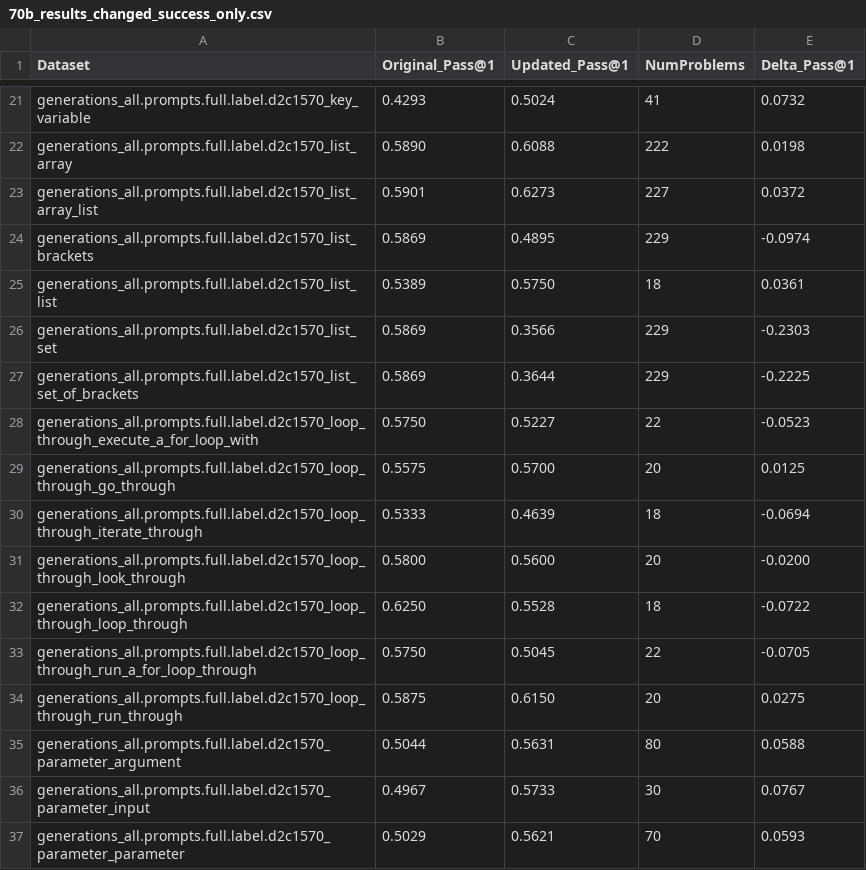
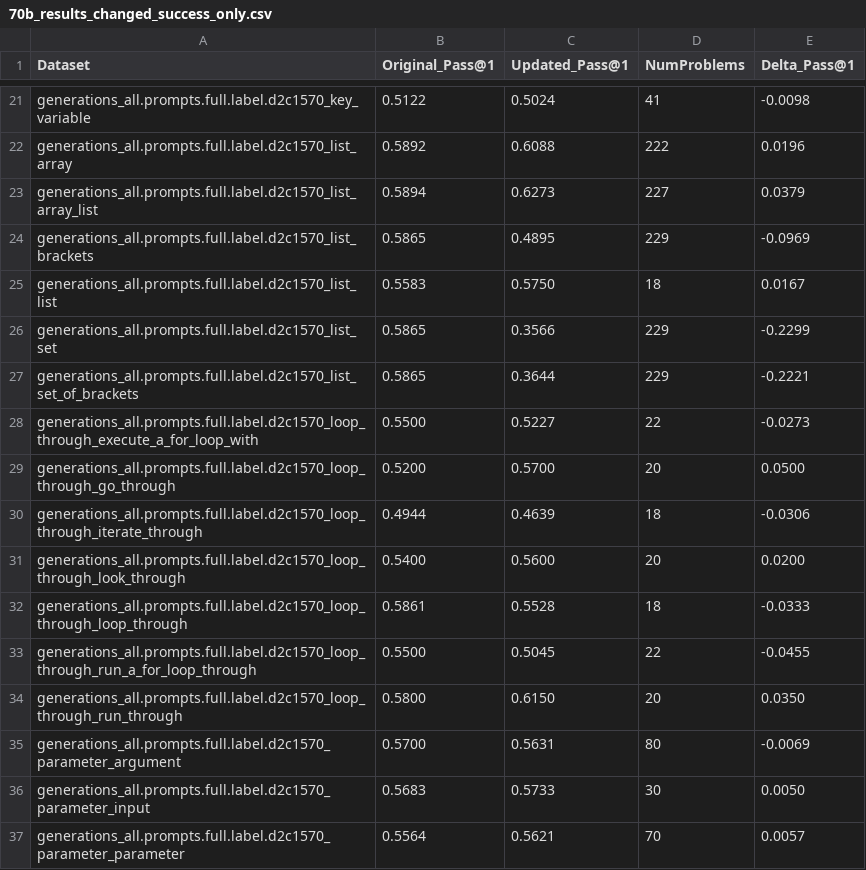
Before and after one commit to nuprl/substance-vs-style, a CSV file: results/70b_results_changed_success_only.csv, drawn as a sheet; only a part is shown, gaps mark what is left out; the diff covers the shown part only; the diff names each change by its address in the sheet, - before the commit and + after, or states it on an @@ line.

```diff
--- a/results/70b_results_changed_success_only.csv
+++ b/results/70b_results_changed_success_only.csv
-B21 (Original_Pass@1): 0.4293
+B21 (Original_Pass@1): 0.5122
-E21 (Delta_Pass@1): 0.0732
+E21 (Delta_Pass@1): -0.0098
-B22 (Original_Pass@1): 0.5890
+B22 (Original_Pass@1): 0.5892
-E22 (Delta_Pass@1): 0.0198
+E22 (Delta_Pass@1): 0.0196
-B23 (Original_Pass@1): 0.5901
+B23 (Original_Pass@1): 0.5894
-E23 (Delta_Pass@1): 0.0372
+E23 (Delta_Pass@1): 0.0379
-B24 (Original_Pass@1): 0.5869
+B24 (Original_Pass@1): 0.5865
-E24 (Delta_Pass@1): -0.0974
+E24 (Delta_Pass@1): -0.0969
-B25 (Original_Pass@1): 0.5389
+B25 (Original_Pass@1): 0.5583
-E25 (Delta_Pass@1): 0.0361
+E25 (Delta_Pass@1): 0.0167
-B26:B27 (Original_Pass@1): 0.5869
+B26:B27 (Original_Pass@1): 0.5865
-E26 (Delta_Pass@1): -0.2303
+E26 (Delta_Pass@1): -0.2299
-E27 (Delta_Pass@1): -0.2225
+E27 (Delta_Pass@1): -0.2221
-B28 (Original_Pass@1): 0.5750
+B28 (Original_Pass@1): 0.5500
-E28 (Delta_Pass@1): -0.0523
+E28 (Delta_Pass@1): -0.0273
-B29 (Original_Pass@1): 0.5575
+B29 (Original_Pass@1): 0.5200
-E29 (Delta_Pass@1): 0.0125
+E29 (Delta_Pass@1): 0.0500
-B30 (Original_Pass@1): 0.5333
+B30 (Original_Pass@1): 0.4944
-E30 (Delta_Pass@1): -0.0694
+E30 (Delta_Pass@1): -0.0306
-B31 (Original_Pass@1): 0.5800
+B31 (Original_Pass@1): 0.5400
-E31 (Delta_Pass@1): -0.0200
+E31 (Delta_Pass@1): 0.0200
-B32 (Original_Pass@1): 0.6250
+B32 (Original_Pass@1): 0.5861
-E32 (Delta_Pass@1): -0.0722
+E32 (Delta_Pass@1): -0.0333
-B33 (Original_Pass@1): 0.5750
+B33 (Original_Pass@1): 0.5500
-E33 (Delta_Pass@1): -0.0705
+E33 (Delta_Pass@1): -0.0455
-B34 (Original_Pass@1): 0.5875
+B34 (Original_Pass@1): 0.5800
-E34 (Delta_Pass@1): 0.0275
+E34 (Delta_Pass@1): 0.0350
-B35 (Original_Pass@1): 0.5044
+B35 (Original_Pass@1): 0.5700
-E35 (Delta_Pass@1): 0.0588
+E35 (Delta_Pass@1): -0.0069
-B36 (Original_Pass@1): 0.4967
+B36 (Original_Pass@1): 0.5683
-E36 (Delta_Pass@1): 0.0767
+E36 (Delta_Pass@1): 0.0050
-B37 (Original_Pass@1): 0.5029
+B37 (Original_Pass@1): 0.5564
-E37 (Delta_Pass@1): 0.0593
+E37 (Delta_Pass@1): 0.0057
```
Also changed, not shown: 92 edited cells elsewhere in this file.
